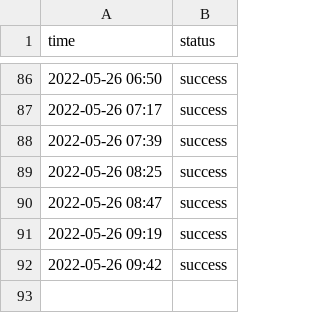
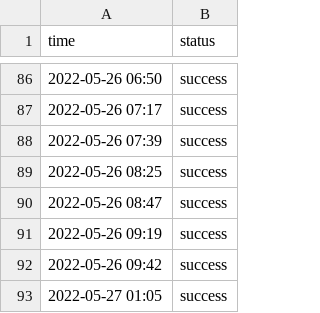
Before and after one commit to status-base/statusbase-nuxt, a CSV file: content/logs/google.csv, drawn as a sheet; only a part is shown, gaps mark what is left out; the diff names each change by its address in the sheet, - before the commit and + after, or states it on an @@ line.

```diff
--- a/content/logs/google.csv
+++ b/content/logs/google.csv
+row 93: 2022-05-27 01:05 | success
```
Also changed, not shown: content/logs/hn.csv, content/logs/worldclock.csv.
